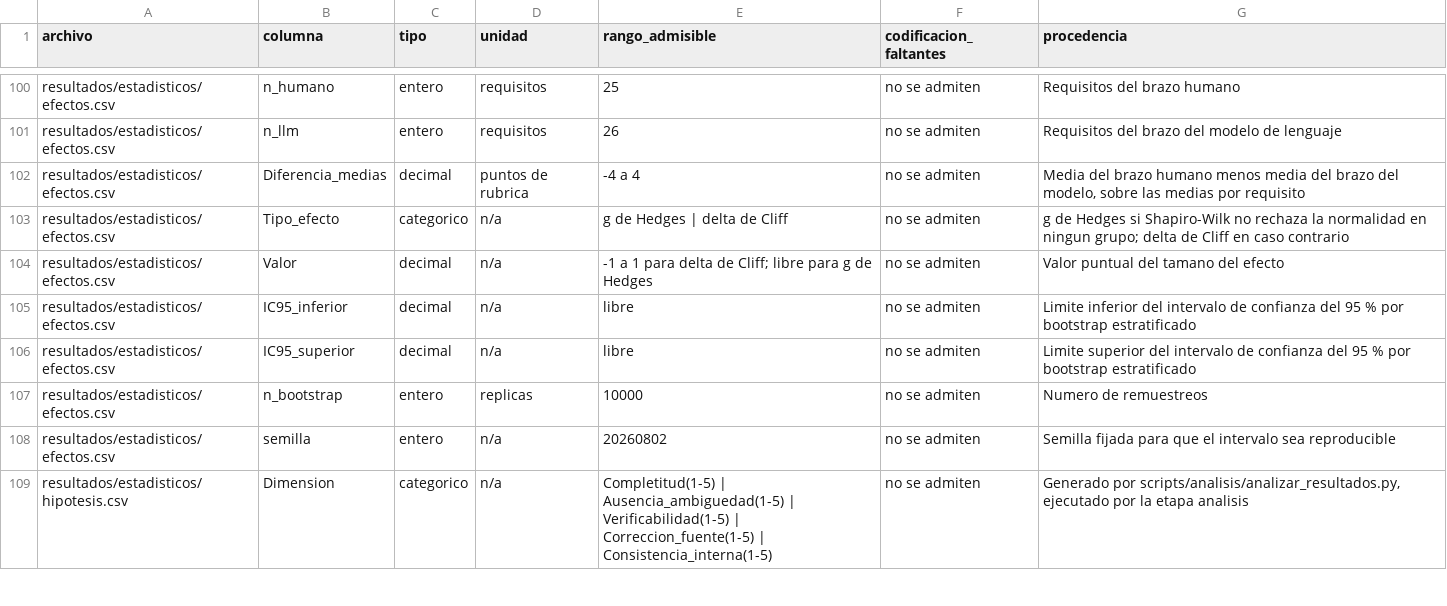
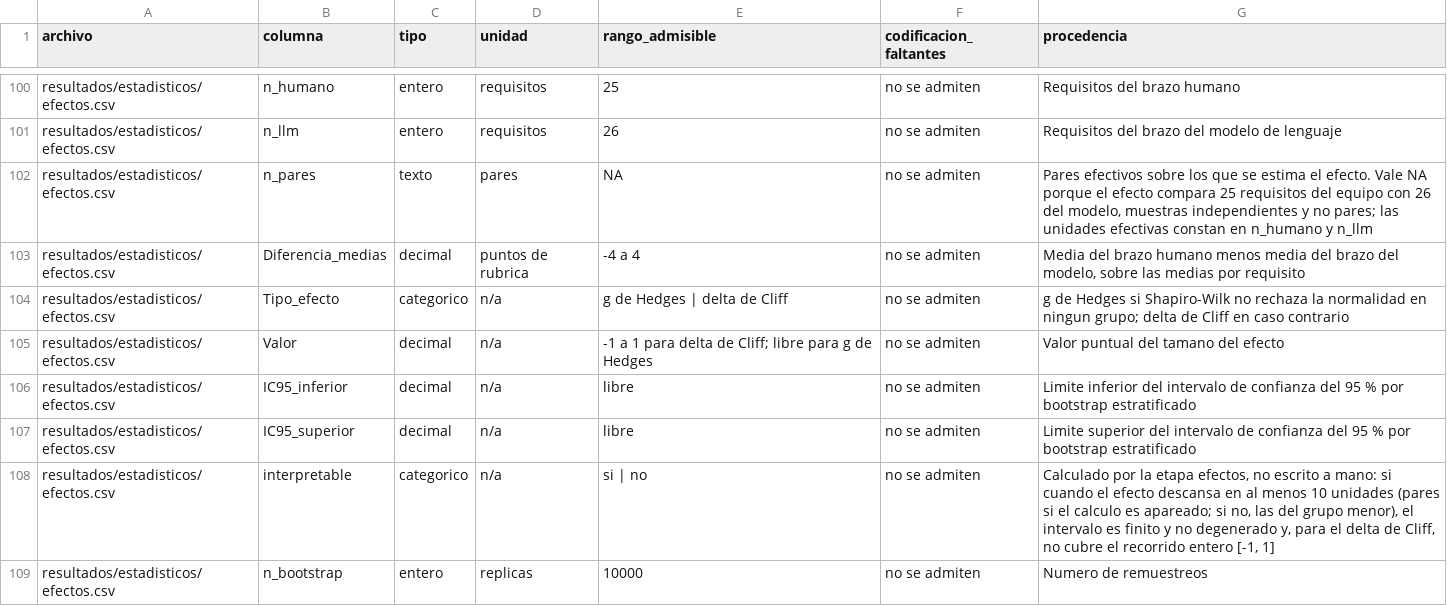
Before and after one commit to gleiston-guerrero/SIGA_FGMMN_ISR401_AVANCE_2B, a CSV file: 07_Datos/diccionario_datos.csv, drawn as a sheet; only a part is shown, gaps mark what is left out; the shorter side is filled out with more unchanged rows; the diff names each change by its address in the sheet, - before the commit and + after, or states it on an @@ line.

Commit message:
feat(efectos): efectos.csv declara n_pares e interpretable y la orden unica responde tambien como run_all.py

```diff
--- a/07_Datos/diccionario_datos.csv
+++ b/07_Datos/diccionario_datos.csv
+row 102: resultados/estadisticos/efectos.csv | n_pares | texto | pares | NA | no se admiten | Pares efectivos sobre los que se estima el efecto. Vale NA porque el efecto compara 25 requisitos del equipo con 26 del modelo, muestras independientes y no pares; las unidades efectivas constan en n_humano y n_llm
+row 108: resultados/estadisticos/efectos.csv | interpretable | categorico | n/a | si | no | no se admiten | Calculado por la etapa efectos, no escrito a mano: si cuando el efecto descansa en al menos 10 unidades (pares si el calculo es apareado; si no, las del grupo menor), el intervalo es finito y no degenerado y, para el delta de Cliff, no cubre el recorrido entero [-1, 1]
```
Also changed, not shown: 06_Experimento/resultados/efectos.csv, 07_Datos/resultados/estadisticos/efectos.csv, 12 other files.
